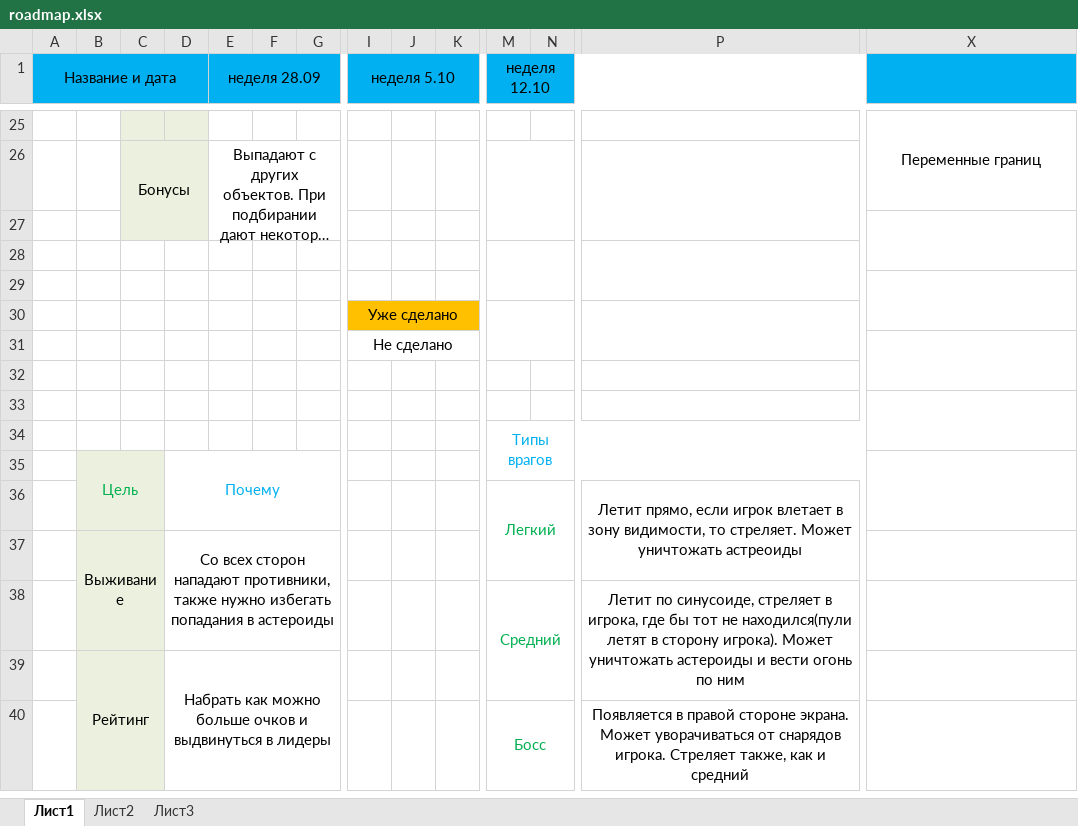
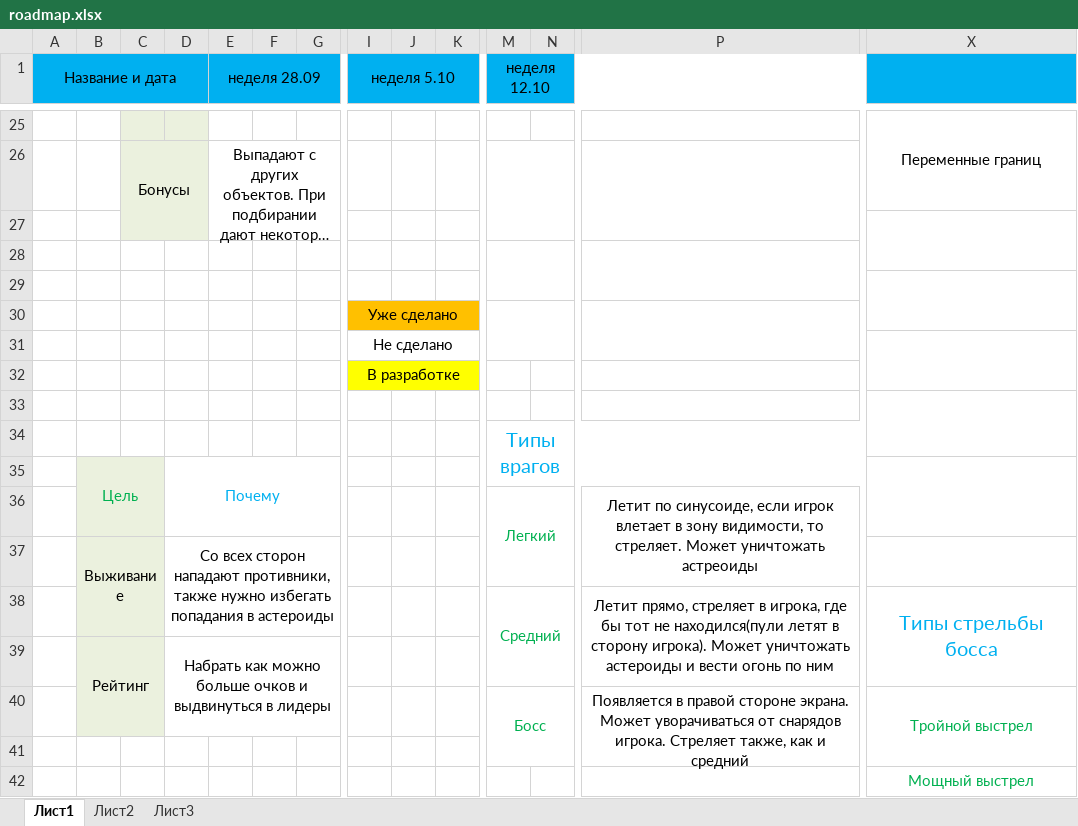
Before and after one commit to pechischev-old/space_shooter, an Excel workbook: roadmap.xlsx, sheet Лист1, drawn as a sheet; only a part is shown, gaps mark what is left out; long unchanged cells end in …; values as stored, in another font and other column widths than the file's, no borders; removed rows and columns are numbered as before the commit, all else as after; rows hold the shown columns only; the diff covers the shown part only; the diff names each change by its address in the sheet, - before the commit and + after, or states it on an @@ line.

```diff
--- a/roadmap.xlsx (sheet Лист1)
+++ b/roadmap.xlsx (sheet Лист1)
-I32 (неделя 5.10): (empty)
+I32 (неделя 5.10): В разработке
-I32:K32 fill: none
+I32:K32 fill: #FFFF00
+I32:K32 merged
@@ M34 text size: larger @@
-P36: Летит прямо, если игрок…
+P36: Летит по синусоиде, если игрок…
-P38: Летит по синусоиде, стреляет в…
+P38: Летит прямо, стреляет в…
-X38: (empty)
+X38: Типы стрельбы босса
+X38:AF39 merged
-B39:C40 merged
+B39:C40 merged
-D39:G40 merged
+D39:G40 merged
+row 40:  |  |  |  |  |  |  |  |  |  | Босс |  | Появляется в правой стороне экрана. Может уворачиваться от снарядов игрока. Стреляет также, как и средний | Тройной выстрел
-B41:C41 fill: #EBF1DE
+B41:C41 fill: none
-row 41:  |  |  |  |  |  |  |  |  |  | Босс |  | Появляется в правой стороне экрана. Может уворачиваться от снарядов игрока. Стреляет также, как и средний
+row 41: (empty)
-M40:O40 merged
-P40:U40 merged
+row 42:  |  |  |  |  |  |  |  |  |  |  |  |  | Мощный выстрел
```
Also changed, not shown: 11 added rows and cell formats elsewhere in this sheet, 17 other files.
